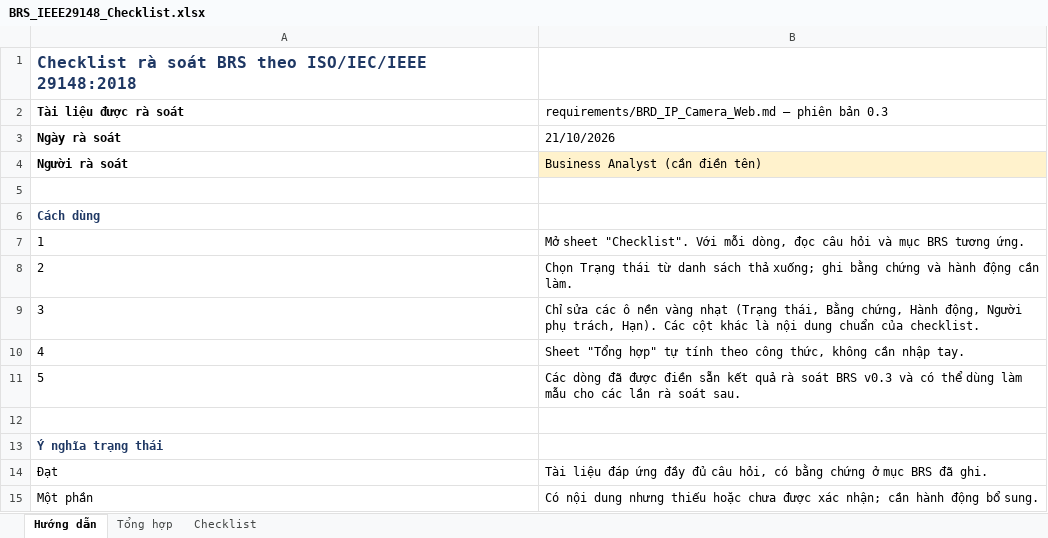
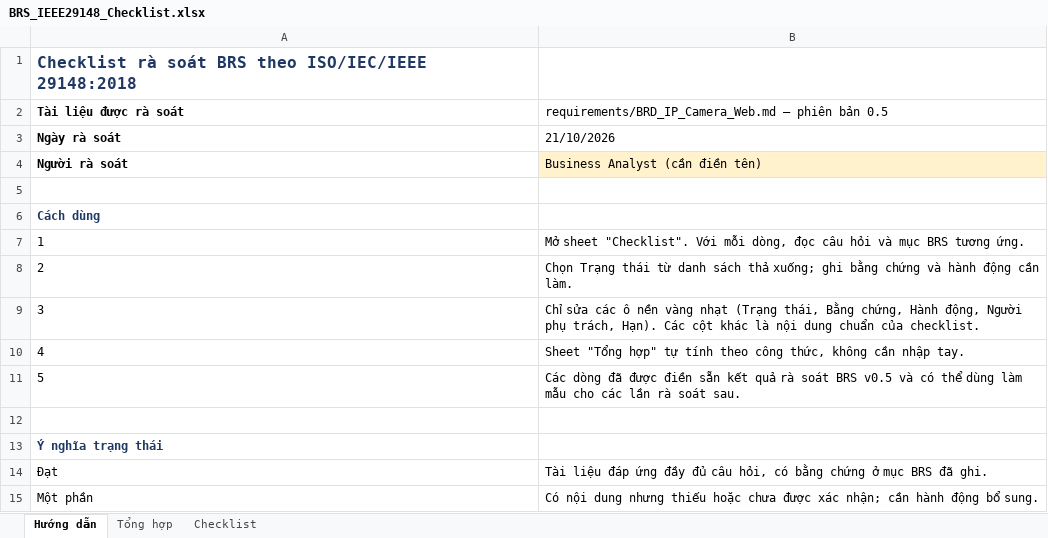
Before and after one commit to duyhieu97bn/AI_SDLC_course, an Excel workbook: requirements/BRS_IEEE29148_Checklist.xlsx, sheet Hướng dẫn, drawn as a sheet; only a part is shown; values as stored, in another font and other column widths than the file's, no borders; the diff names each change by its address in the sheet, - before the commit and + after, or states it on an @@ line.

```diff
--- a/requirements/BRS_IEEE29148_Checklist.xlsx (sheet Hướng dẫn)
+++ b/requirements/BRS_IEEE29148_Checklist.xlsx (sheet Hướng dẫn)
-B2: …phiên bản 0.3
+B2: …phiên bản 0.5
-B11: …soát BRS v0.3 và có…
+B11: …soát BRS v0.5 và có…
```
Also changed, not shown: sheet Checklist, 19 other files.
